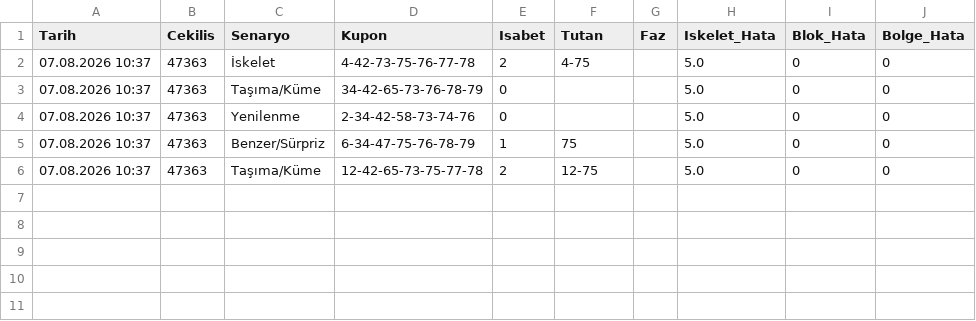
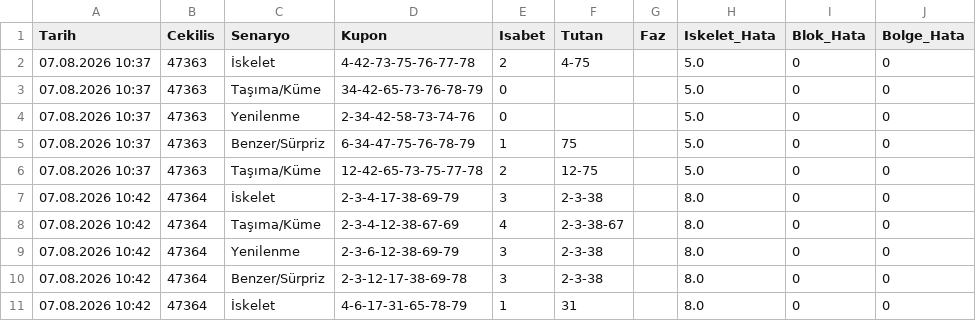
Before and after one commit to gozlekakif-alt/hizli-on-analiz-motoru, a CSV file: motor_hafiza.csv, drawn as a sheet; the diff names each change by its address in the sheet, - before the commit and + after, or states it on an @@ line.

Commit message:
V17 motor hafızası güncellendi

```diff
--- a/motor_hafiza.csv
+++ b/motor_hafiza.csv
+row 7: 07.08.2026 10:42 | 47364 | İskelet | 2-3-4-17-38-69-79 | 3 | 2-3-38 |  | 8.0 | 0 | 0
+row 8: 07.08.2026 10:42 | 47364 | Taşıma/Küme | 2-3-4-12-38-67-69 | 4 | 2-3-38-67 |  | 8.0 | 0 | 0
+row 9: 07.08.2026 10:42 | 47364 | Yenilenme | 2-3-6-12-38-69-79 | 3 | 2-3-38 |  | 8.0 | 0 | 0
+row 10: 07.08.2026 10:42 | 47364 | Benzer/Sürpriz | 2-3-12-17-38-69-78 | 3 | 2-3-38 |  | 8.0 | 0 | 0
+row 11: 07.08.2026 10:42 | 47364 | İskelet | 4-6-17-31-65-78-79 | 1 | 31 |  | 8.0 | 0 | 0
```
